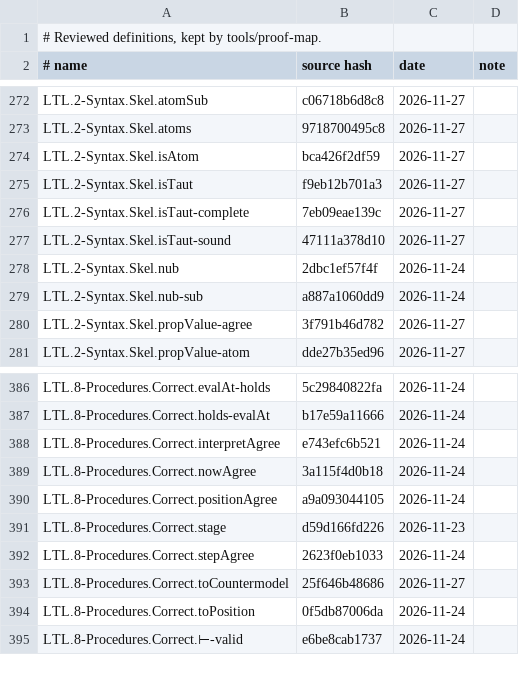
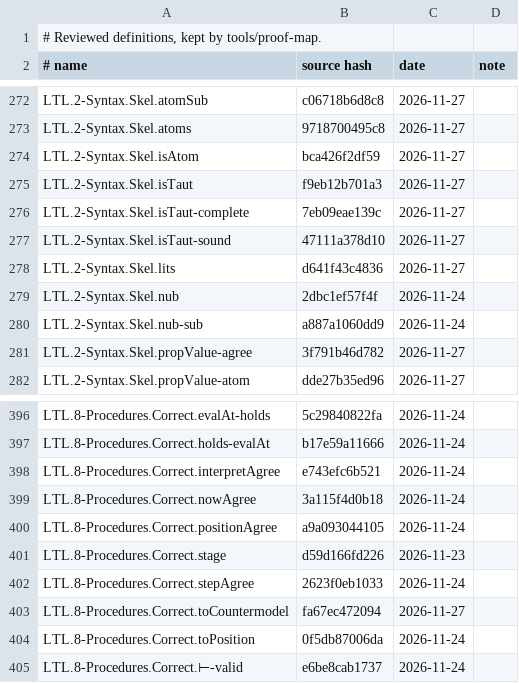
Before and after one commit to awerar/LTL, a TSV file: docs/review.tsv, drawn as a sheet; only a part is shown, gaps mark what is left out; the diff covers the shown part only.

```diff
--- a/docs/review.tsv
+++ b/docs/review.tsv
@@ -277,2 +277,3 @@ LTL.2-Syntax.Skel.isTaut-complete	7eb09eae139c	2026-11-27
 LTL.2-Syntax.Skel.isTaut-sound	47111a378d10	2026-11-27	
+LTL.2-Syntax.Skel.lits	d641f43c4836	2026-11-27	
 LTL.2-Syntax.Skel.nub	2dbc1ef57f4f	2026-11-24	
@@ -392,3 +402,3 @@ LTL.8-Procedures.Correct.stage	d59d166fd226	2026-11-23
 LTL.8-Procedures.Correct.stepAgree	2623f0eb1033	2026-11-24	
-LTL.8-Procedures.Correct.toCountermodel	25f646b48686	2026-11-27	
+LTL.8-Procedures.Correct.toCountermodel	fa67ec472094	2026-11-27	
 LTL.8-Procedures.Correct.toPosition	0f5db87006da	2026-11-24	
```
Also changed, not shown: 10 added rows, 1 removed row and 21 edited cells elsewhere in this file, 26 other files.
